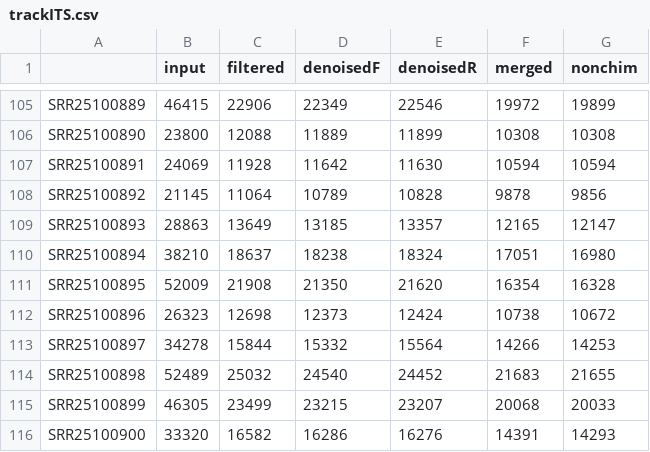
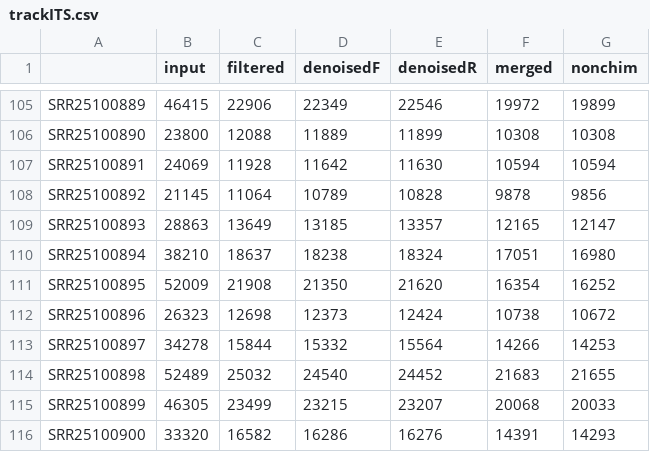
Before and after one commit to solisbarronsamuel/functional-genomics-phaseolus, a CSV file: 03_Results/csv/ITS/trackITS.csv, drawn as a sheet; only a part is shown, gaps mark what is left out.

```diff
--- a/03_Results/csv/ITS/trackITS.csv
+++ b/03_Results/csv/ITS/trackITS.csv
@@ -110,3 +110,3 @@
 "SRR25100894",38210,18637,18238,18324,17051,16980
-"SRR25100895",52009,21908,21350,21620,16354,16328
+"SRR25100895",52009,21908,21350,21620,16354,16252
 "SRR25100896",26323,12698,12373,12424,10738,10672
```
Also changed, not shown: 5 other files.
